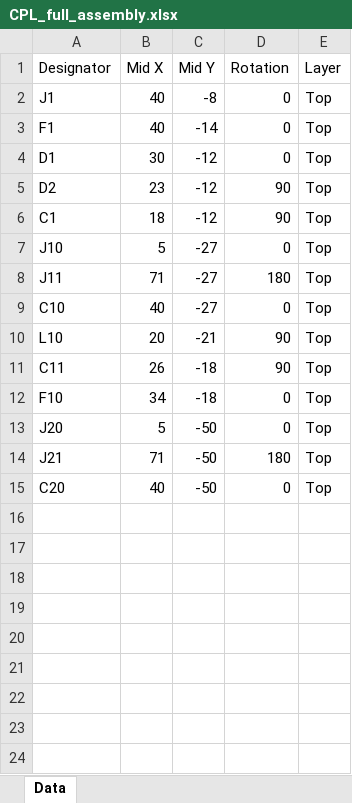
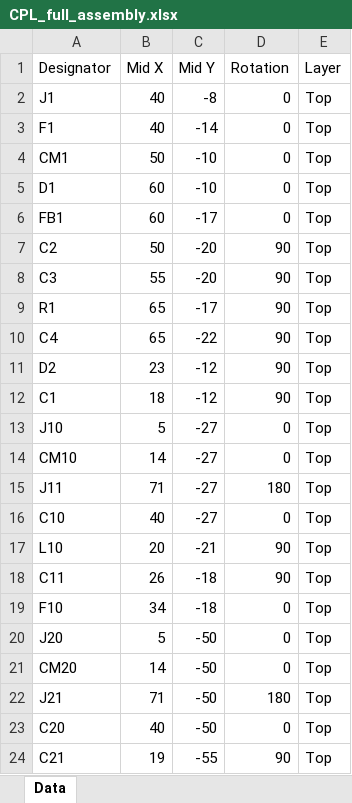
Before and after one commit to jvierine/metantenna, an Excel workbook: manufacturing/jlc_rev_b/biastee/CPL_full_assembly.xlsx, sheet Data, drawn as a sheet; values as stored, in another font and other column widths than the file's, no borders; addresses are those after the commit; the diff names each change by its address in the sheet, - before the commit and + after, or states it on an @@ line.

```diff
--- a/manufacturing/jlc_rev_b/biastee/CPL_full_assembly.xlsx (sheet Data)
+++ b/manufacturing/jlc_rev_b/biastee/CPL_full_assembly.xlsx (sheet Data)
+row 4: CM1 | 50 | -10 | 0 | Top
-B5 (Mid X): 30
+B5 (Mid X): 60
-C5 (Mid Y): -12
+C5 (Mid Y): -10
+row 6: FB1 | 60 | -17 | 0 | Top
+row 7: C2 | 50 | -20 | 90 | Top
+row 8: C3 | 55 | -20 | 90 | Top
+row 9: R1 | 65 | -17 | 90 | Top
+row 10: C4 | 65 | -22 | 90 | Top
+row 14: CM10 | 14 | -27 | 0 | Top
+row 21: CM20 | 14 | -50 | 0 | Top
+row 24: C21 | 19 | -55 | 90 | Top
```
Also changed, not shown: manufacturing/jlc_rev_b/biastee/BOM.xlsx, manufacturing/jlc_rev_b/biastee/BOM_full_assembly.xlsx, 32 other files.
